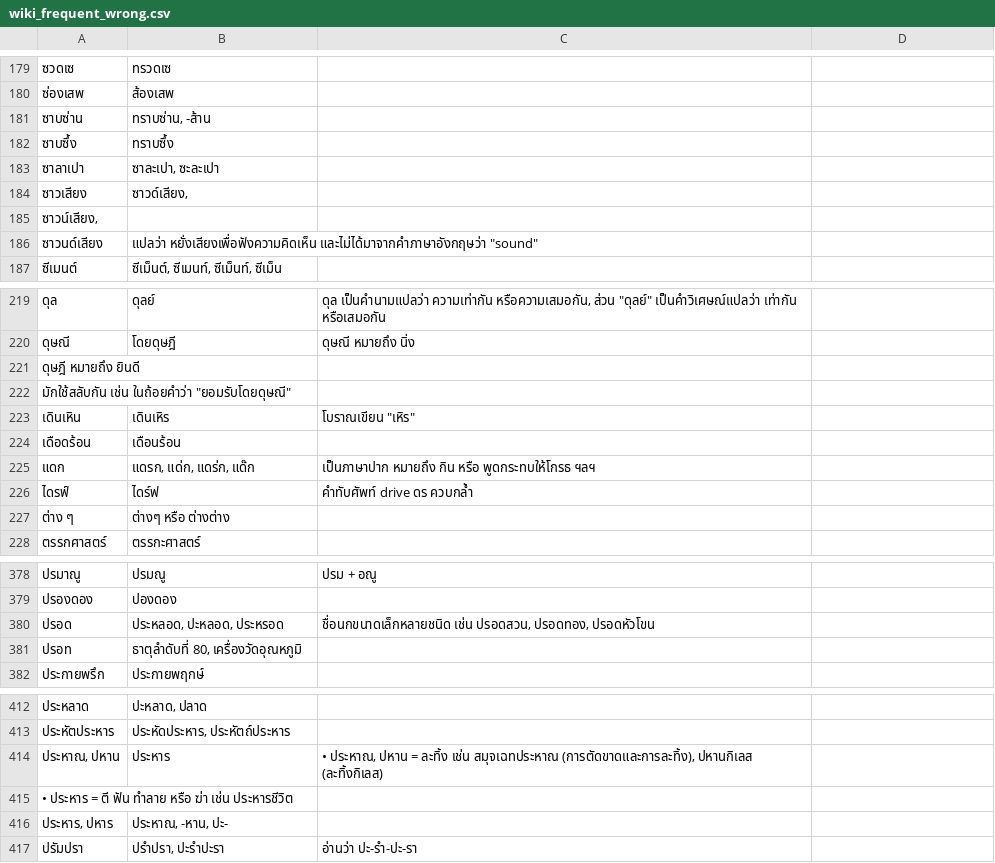
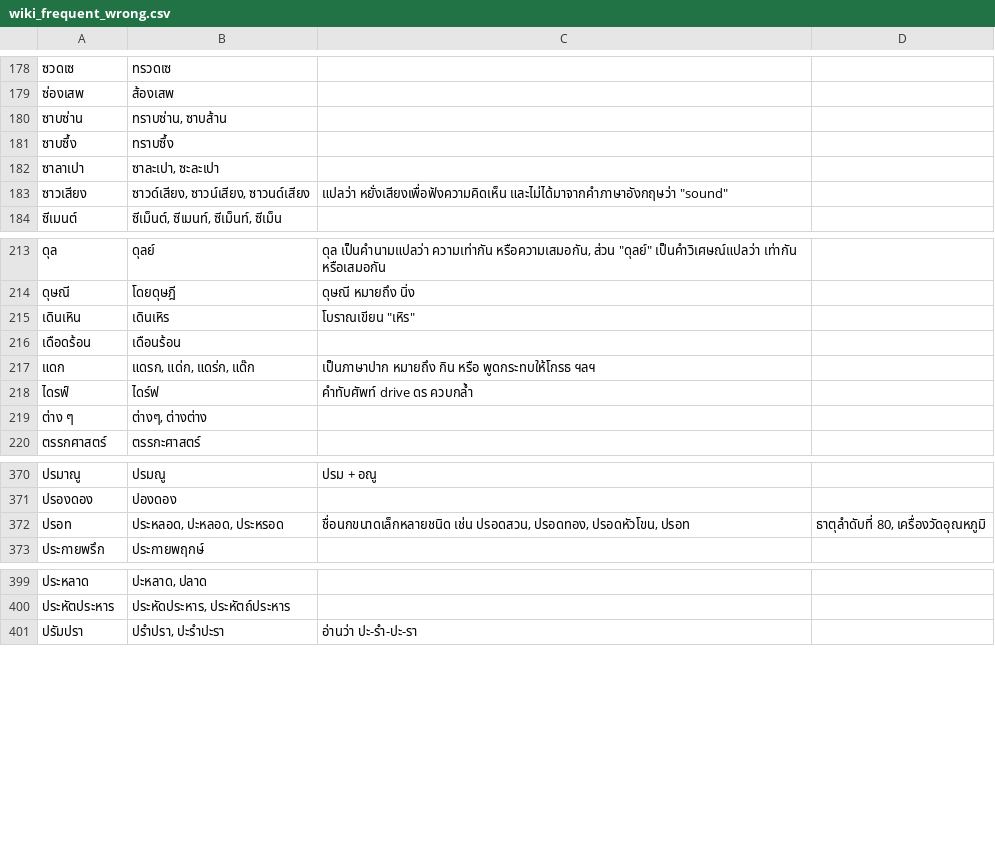
Before and after one commit to Knight-H/thai-lm, a CSV file: wiki_frequent_wrong.csv, drawn as a sheet; only a part is shown, gaps mark what is left out; the diff covers the shown part only.

```diff
--- a/wiki_frequent_wrong.csv
+++ b/wiki_frequent_wrong.csv
@@ -180,8 +179,6 @@
 ซ่องเสพ	ส้องเสพ	
-ซาบซ่าน	ทราบซ่าน, -ส้าน	
+ซาบซ่าน	ทราบซ่าน, ซาบส้าน	
 ซาบซึ้ง	ทราบซึ้ง	
 ซาลาเปา	ซาละเปา, ซะละเปา	
-ซาวเสียง	ซาวด์เสียง,
-ซาวน์เสียง,
-ซาวนด์เสียง	แปลว่า หยั่งเสียงเพื่อฟังความคิดเห็น และไม่ได้มาจากคำภาษาอังกฤษว่า "sound"
+ซาวเสียง	ซาวด์เสียง, ซาวน์เสียง, ซาวนด์เสียง	แปลว่า หยั่งเสียงเพื่อฟังความคิดเห็น และไม่ได้มาจากคำภาษาอังกฤษว่า "sound"
 ซีเมนต์	ซีเม็นต์, ซีเมนท์, ซีเม็นท์, ซีเม็น	
@@ -220,4 +214,2 @@
 ดุษณี	โดยดุษฎี	ดุษณี หมายถึง นิ่ง
-ดุษฎี หมายถึง ยินดี
-มักใช้สลับกัน เช่น ในถ้อยคำว่า "ยอมรับโดยดุษณี"
 เดินเหิน	เดินเหิร	โบราณเขียน "เหิร"
@@ -226,3 +218,3 @@
 ไดรฟ์	ไดร์ฟ	คำทับศัพท์ drive ดร ควบกล้ำ
-ต่าง ๆ	ต่างๆ หรือ ต่างต่าง	
+ต่าง ๆ	ต่างๆ, ต่างต่าง	
 ตรรกศาสตร์	ตรรกะศาสตร์	
@@ -379,4 +371,3 @@
 ปรองดอง	ปองดอง	
-ปรอด	ประหลอด, ปะหลอด, ประหรอด	ชื่อนกขนาดเล็กหลายชนิด เช่น ปรอดสวน, ปรอดทอง, ปรอดหัวโขน
-ปรอท	ธาตุลำดับที่ 80, เครื่องวัดอุณหภูมิ
+ปรอท	ประหลอด, ปะหลอด, ประหรอด	ชื่อนกขนาดเล็กหลายชนิด เช่น ปรอดสวน, ปรอดทอง, ปรอดหัวโขน, ปรอท	ธาตุลำดับที่ 80, เครื่องวัดอุณหภูมิ
 ประกายพรึก	ประกายพฤกษ์	
@@ -413,5 +400,2 @@
 ประหัตประหาร	ประหัดประหาร, ประหัตถ์ประหาร	
-ประหาณ, ปหาน	ประหาร	• ประหาณ, ปหาน = ละทิ้ง เช่น สมุจเฉทประหาณ (การตัดขาดและการละทิ้ง), ปหานกิเลส (ละทิ้งกิเลส)
-• ประหาร = ตี ฟัน ทำลาย หรือ ฆ่า เช่น ประหารชีวิต
-ประหาร, ปหาร	ประหาณ, -หาน, ปะ-
 ปรัมปรา	ปรำปรา, ปะรำปะรา	อ่านว่า ปะ-รำ-ปะ-รา
```
Also changed, not shown: 5 added rows, 19 removed rows and 33 edited cells elsewhere in this file, wiki_nongbot_replace.csv, 15 other files.
